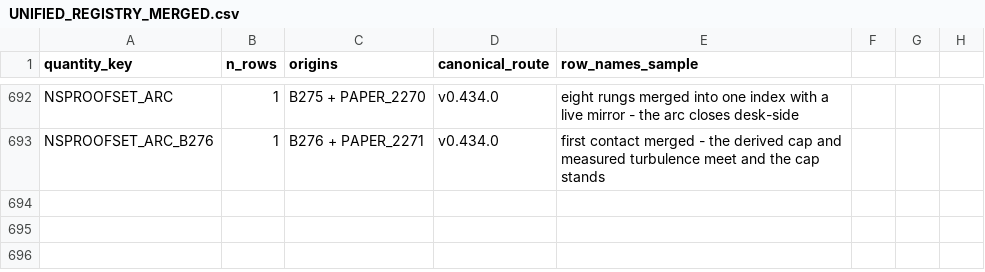
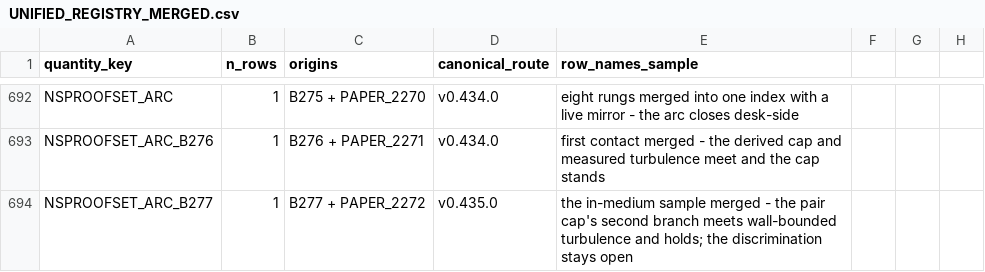
Before and after one commit to Daniel8Murphy0007/Star-Magic-Program, a CSV file: UNIFIED_REGISTRY_MERGED.csv, drawn as a sheet; only a part is shown, gaps mark what is left out.

```diff
--- a/UNIFIED_REGISTRY_MERGED.csv
+++ b/UNIFIED_REGISTRY_MERGED.csv
@@ -693 +693,2 @@ NSPROOFSET_ARC,1,B275 + PAPER_2270,v0.434.0,eight rungs merged into one index wi
 NSPROOFSET_ARC_B276,1,B276 + PAPER_2271,v0.434.0,first contact merged - the derived cap and measured turbulence meet and the cap stands
+NSPROOFSET_ARC_B277,1,B277 + PAPER_2272,v0.435.0,the in-medium sample merged - the pair cap's second branch meets wall-bounded turbulence and holds; the discrimination stays open
```
Also changed, not shown: UNIFIED_REGISTRY_DUPLICATES.csv, UNIFIED_REGISTRY_GAPS.csv, 24 other files.
